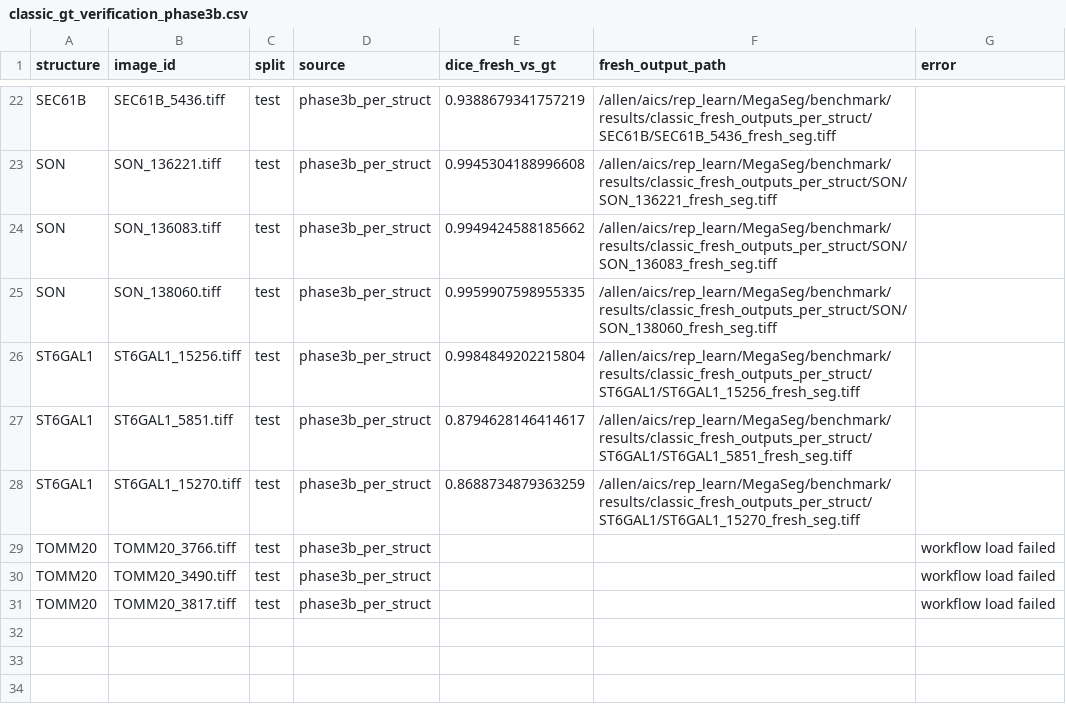
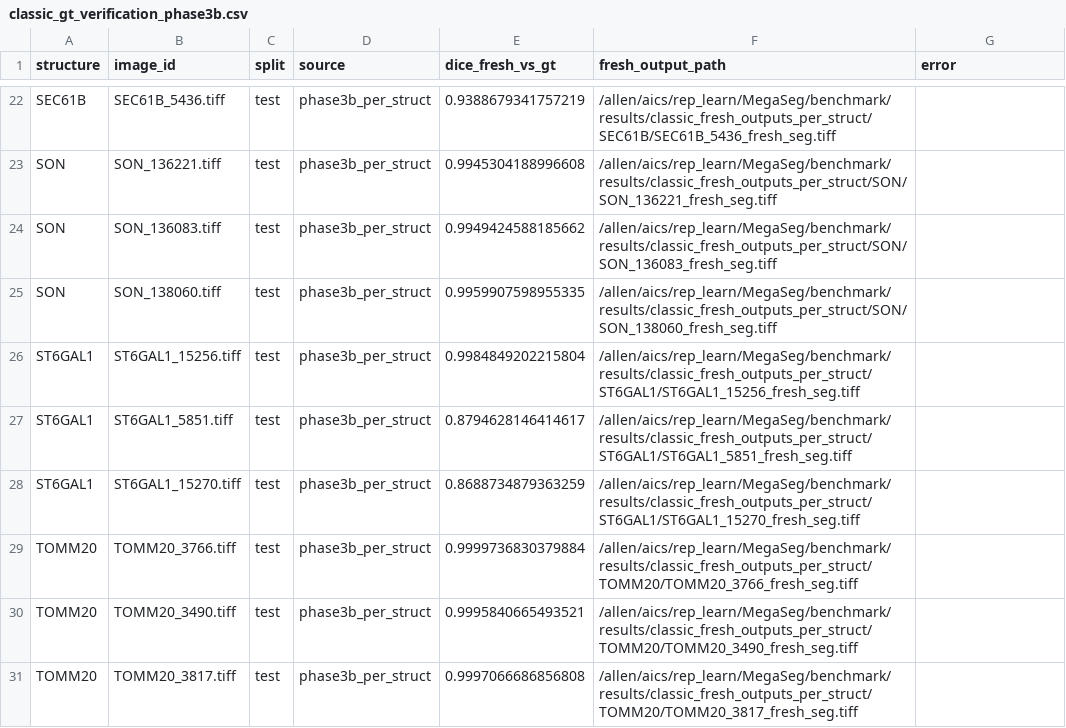
Before and after one commit to AllenCell/MegaSeg, a CSV file: benchmark/results/classic_gt_verification_phase3b.csv, drawn as a sheet; only a part is shown, gaps mark what is left out.

Commit message:
Fix TOMM20 workflow (AST-based source stripping) and document GT provenance
- Fix TOMM20 numpy 2.x incompatibility: use AST parsing to strip
  module-level notebook-leftover code that triggers tifffile's
  removed ndarray.newbyteorder() at import time
- Route all broken_reason values through source patching path
- Update Phase 3b results: TOMM20 now succeeds (Dice 0.9996-1.000)
- Add GT provenance section to design doc: GT masks came from AICS
  production pipeline (struct_seg_path) and custom scripts, not from
  the classic workflow scripts
- Update classification: 7 structures now in 'safe' tier (adding TOMM20)

```diff
--- a/benchmark/results/classic_gt_verification_phase3b.csv
+++ b/benchmark/results/classic_gt_verification_phase3b.csv
@@ -28,4 +28,4 @@ ST6GAL1,ST6GAL1_5851.tiff,test,phase3b_per_struct,0.8794628146414617,/allen/aics
 ST6GAL1,ST6GAL1_15270.tiff,test,phase3b_per_struct,0.8688734879363259,/allen/aics/rep_learn/MegaSeg/benchmark/results/classic_fresh_outputs_per_struct/ST6GAL1/ST6GAL1_15270_fresh_seg.tiff,
-TOMM20,TOMM20_3766.tiff,test,phase3b_per_struct,,,workflow load failed
-TOMM20,TOMM20_3490.tiff,test,phase3b_per_struct,,,workflow load failed
-TOMM20,TOMM20_3817.tiff,test,phase3b_per_struct,,,workflow load failed
+TOMM20,TOMM20_3766.tiff,test,phase3b_per_struct,0.9999736830379884,/allen/aics/rep_learn/MegaSeg/benchmark/results/classic_fresh_outputs_per_struct/TOMM20/TOMM20_3766_fresh_seg.tiff,
+TOMM20,TOMM20_3490.tiff,test,phase3b_per_struct,0.9995840665493521,/allen/aics/rep_learn/MegaSeg/benchmark/results/classic_fresh_outputs_per_struct/TOMM20/TOMM20_3490_fresh_seg.tiff,
+TOMM20,TOMM20_3817.tiff,test,phase3b_per_struct,0.9997066686856808,/allen/aics/rep_learn/MegaSeg/benchmark/results/classic_fresh_outputs_per_struct/TOMM20/TOMM20_3817_fresh_seg.tiff,
```
Also changed, not shown: 2 other files.
